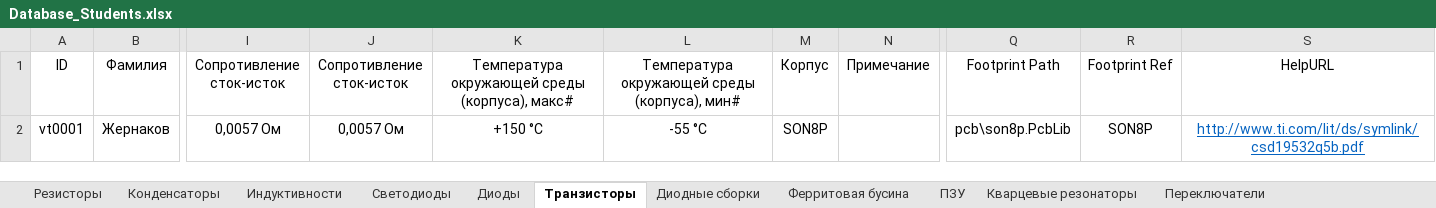
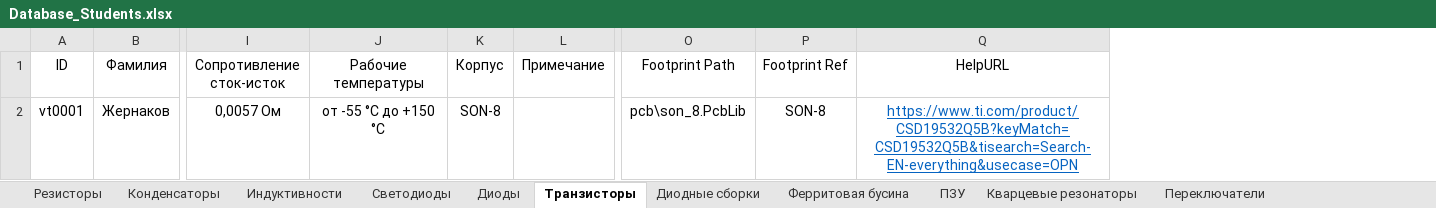
Before and after one commit to TonyCooT/Altium_BEng, an Excel workbook: library/Database_Students.xlsx, sheet Транзисторы, drawn as a sheet; only a part is shown, gaps mark what is left out; values as stored, in another font and other column widths than the file's, no borders; removed rows and columns are numbered as before the commit, all else as after; the diff names each change by its address in the sheet, - before the commit and + after, or states it on an @@ line.

```diff
--- a/library/Database_Students.xlsx (sheet Транзисторы)
+++ b/library/Database_Students.xlsx (sheet Транзисторы)
-column J (Сопротивление сток-исток), row 2: 0,0057 Ом
-column K, rows 1-2: Температура окружающей среды (корпуса), макс# | +150 °C
-column L, rows 1-2: Температура окружающей среды (корпуса), мин# | -55 °C
+column J (Рабочие температуры), row 2: от -55 °С до +150 °С
-K2 (Корпус): SON8P
+K2 (Корпус): SON-8
-O2 (Footprint Path): pcb\son8p.PcbLib
+O2 (Footprint Path): pcb\son_8.PcbLib
-P2 (Footprint Ref): SON8P
+P2 (Footprint Ref): SON-8
-Q2 (HelpURL): http://www.ti.com/lit/ds/symlink/csd19532q5b.pdf
+Q2 (HelpURL): https://www.ti.com/product/CSD19532Q5B?keyMatch=CSD19532Q5B&tisearch=Search-EN-everything&usecase=OPN
```
Also changed, not shown: sheet Переключатели, sheet Диоды, 6 other files.
